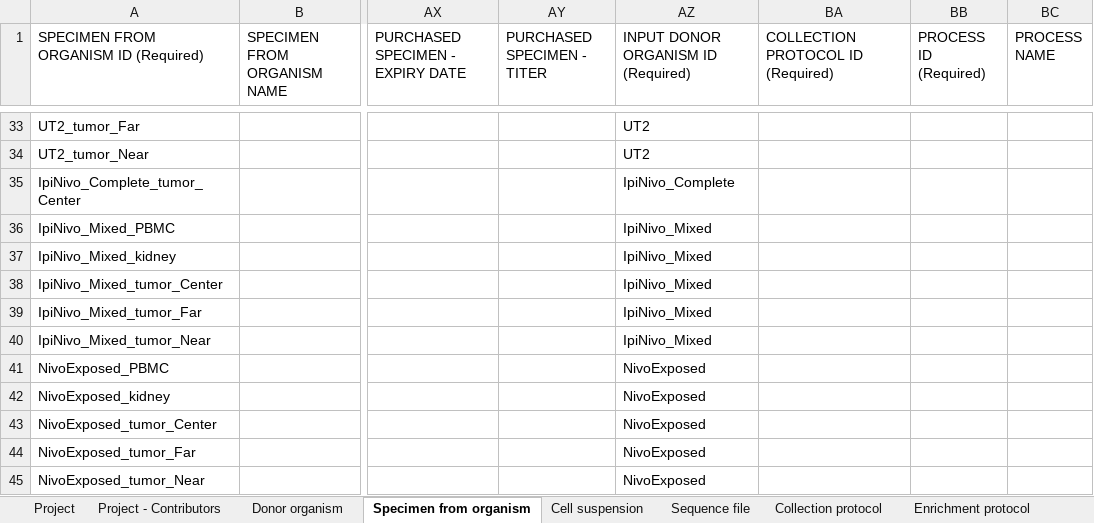
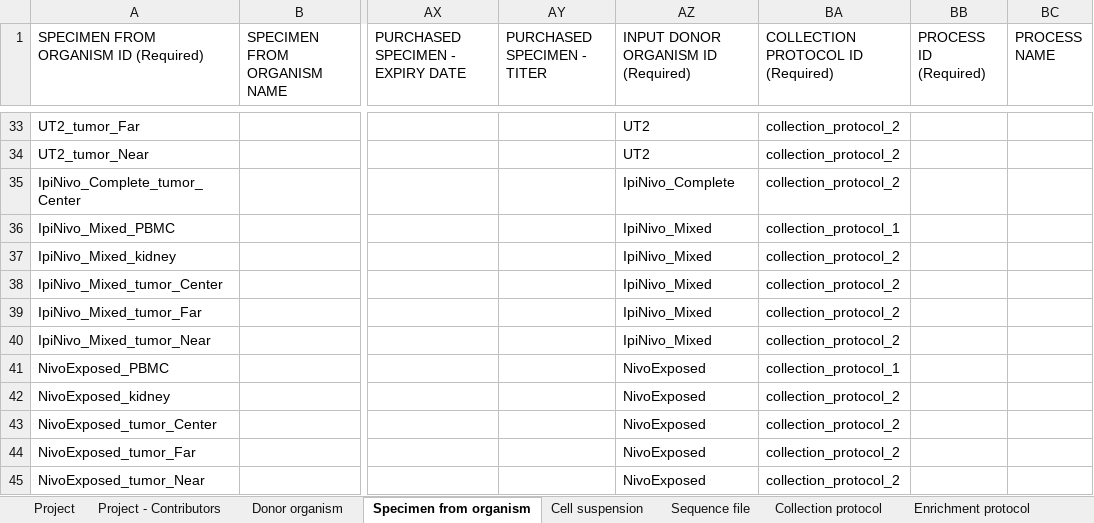
Before and after one commit to arschat/tier1_to_dcp, an Excel workbook: metadata/bcb61471-2a44-4d00-a0af-ff085512674c_0b75c598-0893-4216-afe8-5414cab7739d_dcp.xlsx, sheet Specimen from organism, drawn as a sheet; only a part is shown, gaps mark what is left out; values as stored, in another font and other column widths than the file's, no borders; the diff covers the shown part only; the diff names each change by its address in the sheet, - before the commit and + after, or states it on an @@ line.

Commit message:
Assign protocol_ids to entities

```diff
--- a/metadata/bcb61471-2a44-4d00-a0af-ff085512674c_0b75c598-0893-4216-afe8-5414cab7739d_dcp.xlsx (sheet Specimen from organism)
+++ b/metadata/bcb61471-2a44-4d00-a0af-ff085512674c_0b75c598-0893-4216-afe8-5414cab7739d_dcp.xlsx (sheet Specimen from organism)
-BA33:BA35: (empty)
+BA33:BA35: collection_protocol_2
-BA36: (empty)
+BA36: collection_protocol_1
-BA37:BA40: (empty)
+BA37:BA40: collection_protocol_2
-BA41: (empty)
+BA41: collection_protocol_1
-BA42:BA45: (empty)
+BA42:BA45: collection_protocol_2
```
Also changed, not shown: 27 edited cells elsewhere in this sheet, sheet Sequence file, sheet Enrichment protocol, sheet Cell suspension, 3 other files.
